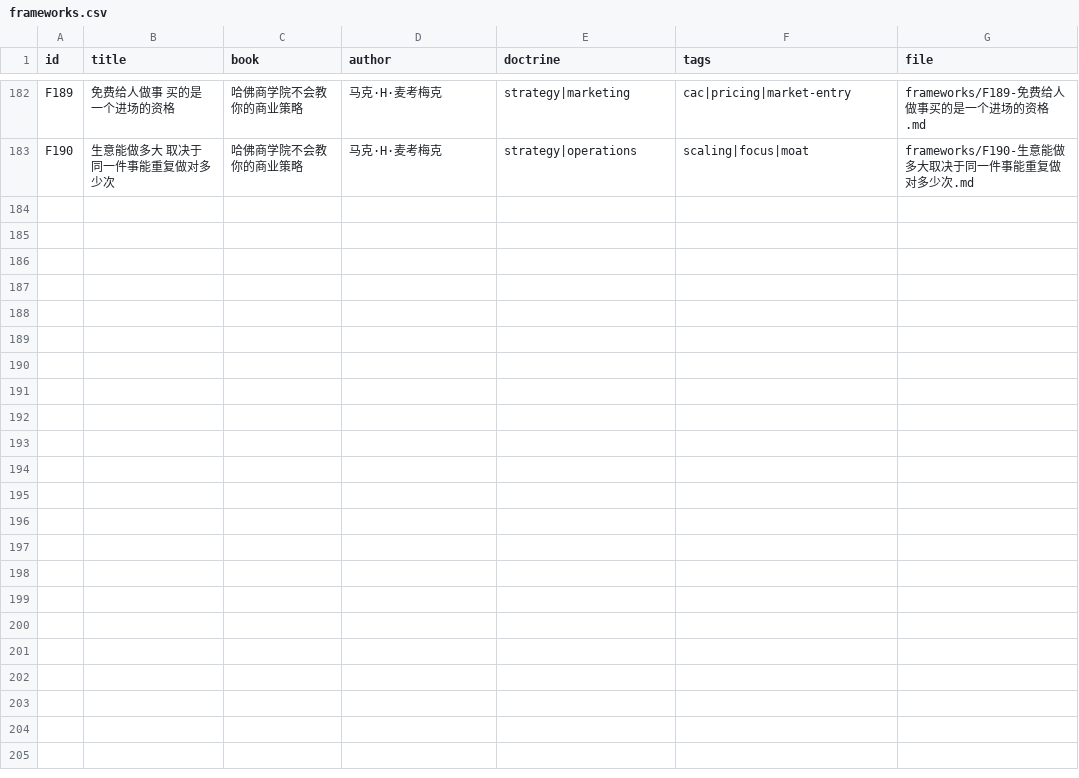
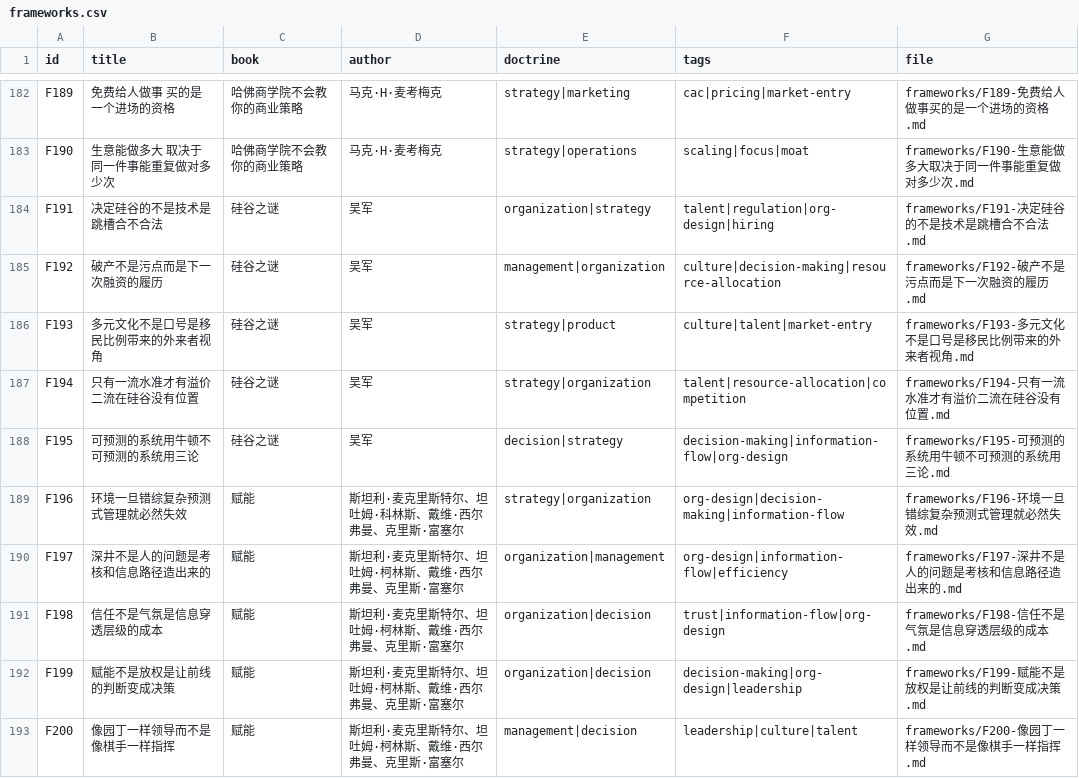
Before and after one commit to Shooang/startup-case-atlas, a CSV file: data/frameworks.csv, drawn as a sheet; only a part is shown, gaps mark what is left out; the diff covers the shown part only.

Commit message:
Add 19 framework cards from Silicon Valley, Team of Teams, NetEase PMO, Wu Jun's letters
Second tier — books that explain why organisations behave the way they do,
rather than what one founder did:

- 硅谷之谜 (Wu Jun) 5: institutions over technology, tolerance for failure,
  immigration as outsider advantage, predictable vs complex systems
- 赋能 / Team of Teams (McChrystal) 5: complicated vs complex, silos are made
  by appraisal, trust as the cost of moving information, what empowerment means
- 网易一千零一夜 (NetEase Hangzhou PMO) 4: minimum process set, weak matrix,
  stage-fit management, scope that can actually ship
- 吴军硅谷来信 5: saving vs spending businesses, cutting options, cost
  allocation, capital stack, how profit splits shape an industry

Framework total 182 -> 201, sources 27 -> 31.
Fixed stale '13 books' in both READMEs' framework intro.

```diff
--- a/data/frameworks.csv
+++ b/data/frameworks.csv
@@ -183 +183,11 @@ F189,免费给人做事 买的是一个进场的资格,哈佛商学院不会教
 F190,生意能做多大 取决于同一件事能重复做对多少次,哈佛商学院不会教你的商业策略,马克·H·麦考梅克,strategy|operations,scaling|focus|moat,frameworks/F190-生意能做多大取决于同一件事能重复做对多少次.md
+F191,决定硅谷的不是技术是跳槽合不合法,硅谷之谜,吴军,organization|strategy,talent|regulation|org-design|hiring,frameworks/F191-决定硅谷的不是技术是跳槽合不合法.md
+F192,破产不是污点而是下一次融资的履历,硅谷之谜,吴军,management|organization,culture|decision-making|resource-allocation,frameworks/F192-破产不是污点而是下一次融资的履历.md
+F193,多元文化不是口号是移民比例带来的外来者视角,硅谷之谜,吴军,strategy|product,culture|talent|market-entry,frameworks/F193-多元文化不是口号是移民比例带来的外来者视角.md
+F194,只有一流水准才有溢价二流在硅谷没有位置,硅谷之谜,吴军,strategy|organization,talent|resource-allocation|competition,frameworks/F194-只有一流水准才有溢价二流在硅谷没有位置.md
+F195,可预测的系统用牛顿不可预测的系统用三论,硅谷之谜,吴军,decision|strategy,decision-making|information-flow|org-design,frameworks/F195-可预测的系统用牛顿不可预测的系统用三论.md
+F196,环境一旦错综复杂预测式管理就必然失效,赋能,斯坦利·麦克里斯特尔、坦吐姆·科林斯、戴维·西尔弗曼、克里斯·富塞尔,strategy|organization,org-design|decision-making|information-flow,frameworks/F196-环境一旦错综复杂预测式管理就必然失效.md
+F197,深井不是人的问题是考核和信息路径造出来的,赋能,斯坦利·麦克里斯特尔、坦吐姆·柯林斯、戴维·西尔弗曼、克里斯·富塞尔,organization|management,org-design|information-flow|efficiency,frameworks/F197-深井不是人的问题是考核和信息路径造出来的.md
+F198,信任不是气氛是信息穿透层级的成本,赋能,斯坦利·麦克里斯特尔、坦吐姆·柯林斯、戴维·西尔弗曼、克里斯·富塞尔,organization|decision,trust|information-flow|org-design,frameworks/F198-信任不是气氛是信息穿透层级的成本.md
+F199,赋能不是放权是让前线的判断变成决策,赋能,斯坦利·麦克里斯特尔、坦吐姆·柯林斯、戴维·西尔弗曼、克里斯·富塞尔,organization|decision,decision-making|org-design|leadership,frameworks/F199-赋能不是放权是让前线的判断变成决策.md
+F200,像园丁一样领导而不是像棋手一样指挥,赋能,斯坦利·麦克里斯特尔、坦吐姆·柯林斯、戴维·西尔弗曼、克里斯·富塞尔,management|decision,leadership|culture|talent,frameworks/F200-像园丁一样领导而不是像棋手一样指挥.md
```
Also changed, not shown: 9 added rows elsewhere in this file, 32 other files.
